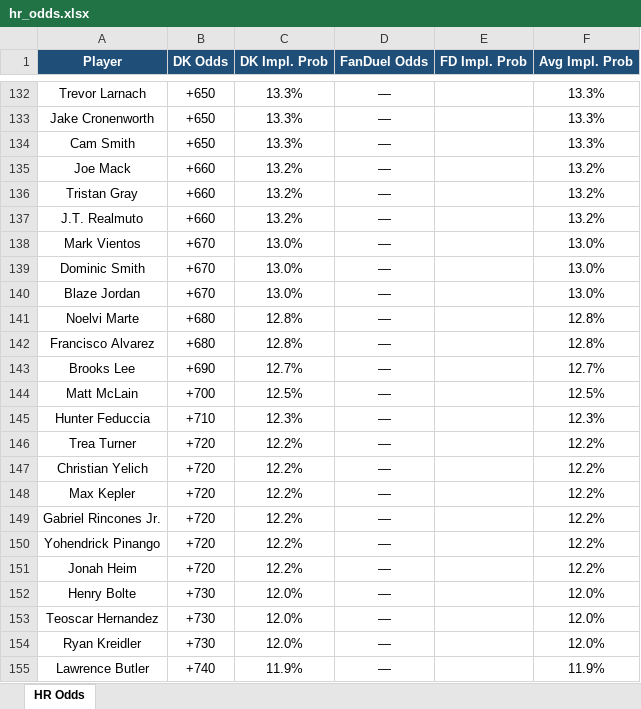
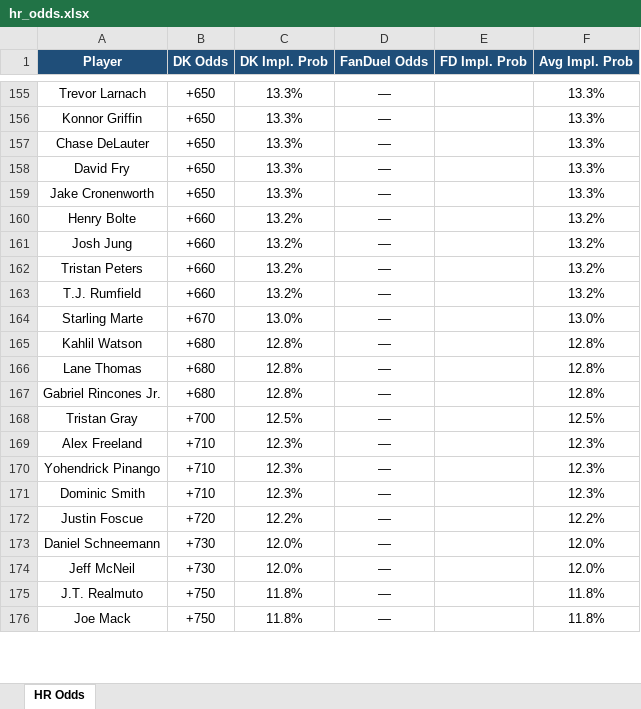
Before and after one commit to kornbergercharles-prog/HR-Odds-Scraper, an Excel workbook: hr_odds.xlsx, sheet HR Odds, drawn as a sheet; only a part is shown, gaps mark what is left out; values as stored, in another font and other column widths than the file's, no borders; removed rows and columns are numbered as before the commit, all else as after; the diff covers the shown part only; the diff names each change by its address in the sheet, - before the commit and + after, or states it on an @@ line.

```diff
--- a/hr_odds.xlsx (sheet HR Odds)
+++ b/hr_odds.xlsx (sheet HR Odds)
+row 156: Konnor Griffin | +650 | 13.3% | — |  | 13.3%
+row 157: Chase DeLauter | +650 | 13.3% | — |  | 13.3%
+row 158: David Fry | +650 | 13.3% | — |  | 13.3%
-row 134: Cam Smith | +650 | 13.3% | — |  | 13.3%
+row 160: Henry Bolte | +660 | 13.2% | — |  | 13.2%
-A161 (Player): Joe Mack
+A161 (Player): Josh Jung
-A162 (Player): Tristan Gray
+A162 (Player): Tristan Peters
-A163 (Player): J.T. Realmuto
+A163 (Player): T.J. Rumfield
-A164 (Player): Mark Vientos
+A164 (Player): Starling Marte
-row 139: Dominic Smith | +670 | 13.0% | — |  | 13.0%
-row 140: Blaze Jordan | +670 | 13.0% | — |  | 13.0%
-A165 (Player): Noelvi Marte
+A165 (Player): Kahlil Watson
+row 166: Lane Thomas | +680 | 12.8% | — |  | 12.8%
-A167 (Player): Francisco Alvarez
+A167 (Player): Gabriel Rincones Jr.
-row 143: Brooks Lee | +690 | 12.7% | — |  | 12.7%
-A168 (Player): Matt McLain
+A168 (Player): Tristan Gray
-A169 (Player): Hunter Feduccia
+A169 (Player): Alex Freeland
-row 146: Trea Turner | +720 | 12.2% | — |  | 12.2%
-row 147: Christian Yelich | +720 | 12.2% | — |  | 12.2%
-row 148: Max Kepler | +720 | 12.2% | — |  | 12.2%
-row 149: Gabriel Rincones Jr. | +720 | 12.2% | — |  | 12.2%
-B170 (DK Odds): +720
+B170 (DK Odds): +710
-C170 (DK Impl. Prob): 12.2%
+C170 (DK Impl. Prob): 12.3%
-F170 (Avg Impl. Prob): 12.2%
+F170 (Avg Impl. Prob): 12.3%
+row 171: Dominic Smith | +710 | 12.3% | — |  | 12.3%
-A172 (Player): Jonah Heim
+A172 (Player): Justin Foscue
-row 152: Henry Bolte | +730 | 12.0% | — |  | 12.0%
-A173 (Player): Teoscar Hernandez
+A173 (Player): Daniel Schneemann
-A174 (Player): Ryan Kreidler
+A174 (Player): Jeff McNeil
-row 155: Lawrence Butler | +740 | 11.9% | — |  | 11.9%
+row 175: J.T. Realmuto | +750 | 11.8% | — |  | 11.8%
+row 176: Joe Mack | +750 | 11.8% | — |  | 11.8%
```
Also changed, not shown: other rows of this sheet, 2 other files.
